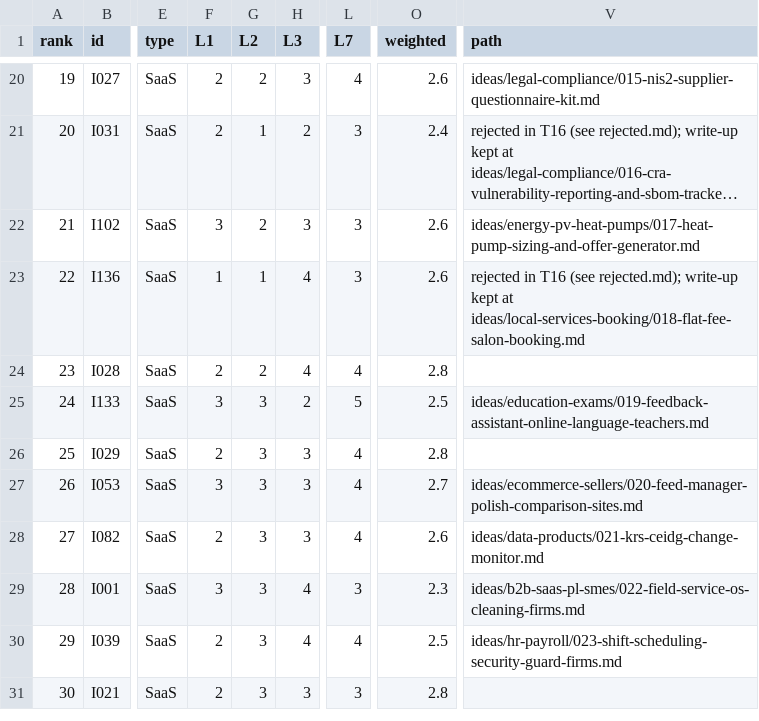
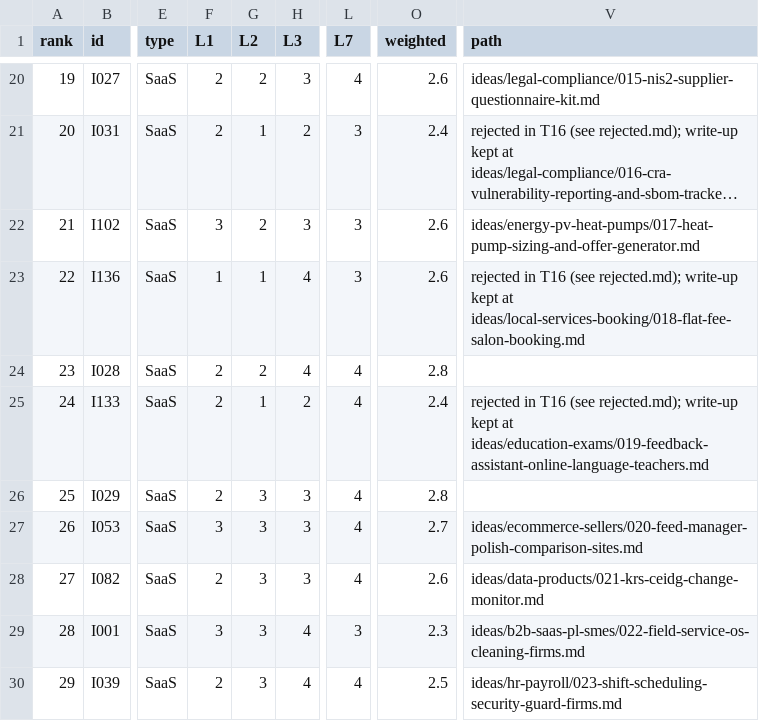
Before and after one commit to thobho/automated, a CSV file: projects/idea-generator/ideas/shortlist.csv, drawn as a sheet; only a part is shown, gaps mark what is left out; the shorter side is filled out with more unchanged rows; long unchanged cells end in …; the diff names each change by its address in the sheet, - before the commit and + after, or states it on an @@ line.

```diff
--- a/projects/idea-generator/ideas/shortlist.csv
+++ b/projects/idea-generator/ideas/shortlist.csv
-F25 (L1): 3
+F25 (L1): 2
-G25 (L2): 3
+G25 (L2): 1
-L25 (L7): 5
+L25 (L7): 4
-O25 (weighted): 2.5
+O25 (weighted): 2.4
-V25 (path): ideas/education-exams/019-feedback-assistant-online-language-teachers.md
+V25 (path): rejected in T16 (see rejected.md); write-up kept at ideas/education-exams/019-feedback-assistant-online-language-teachers.md
```
Also changed, not shown: 4 other files.
